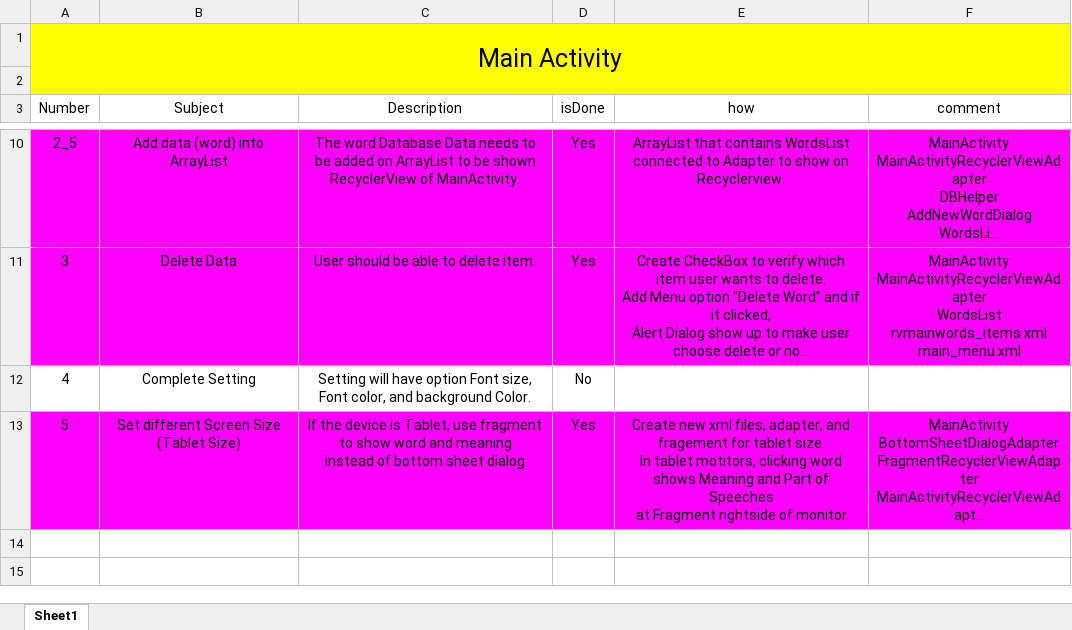
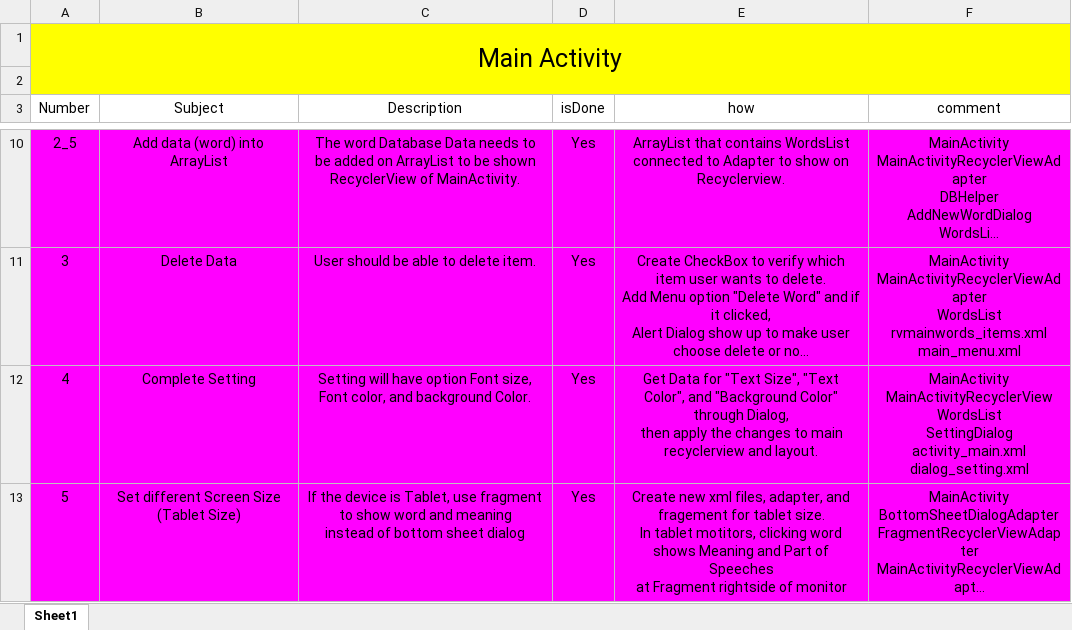
Before and after one commit to Gihoon-Kim/MyDictionary, an Excel workbook: Work Sheet.xlsx, sheet Sheet1, drawn as a sheet; only a part is shown, gaps mark what is left out; long unchanged cells end in …; values as stored, in another font and other column widths than the file's, no borders; ↵ is a line break in a cell; the diff names each change by its address in the sheet, - before the commit and + after, or states it on an @@ line.

Commit message:
Complete Option "Setting" functions

```diff
--- a/Work Sheet.xlsx (sheet Sheet1)
+++ b/Work Sheet.xlsx (sheet Sheet1)
-A12:F12 fill: none
+A12:F12 fill: #FF00FF
-D12 (isDone): No
+D12 (isDone): Yes
-E12 (how): (empty)
+E12 (how): Get Data for "Text Size", "Text Color", and "Background Color" through Dialog, ↵ then apply the changes to main recyclerview and layout.
-F12 (comment): (empty)
+F12 (comment): MainActivity ↵ MainActivityRecyclerView ↵ WordsList ↵ SettingDialog ↵ activity_main.xml ↵ dialog_setting.xml
```
Also changed, not shown: 10 other files.
